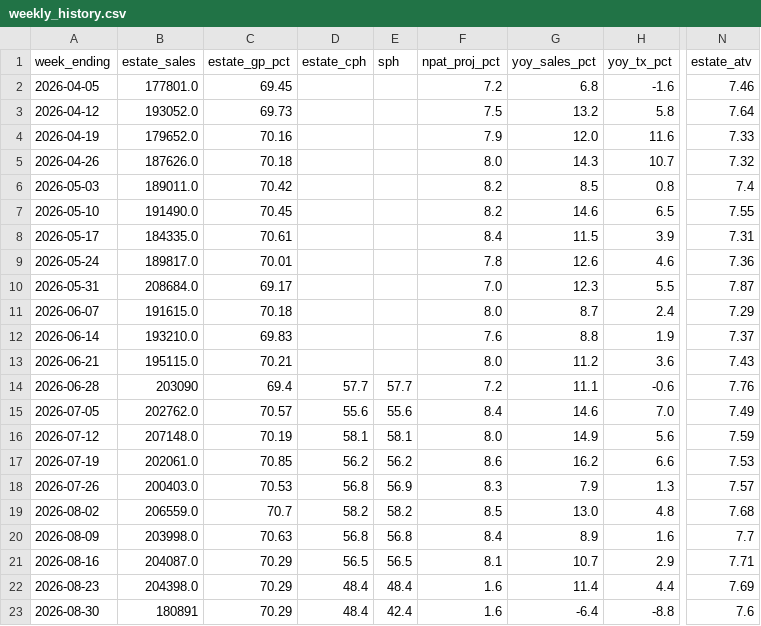
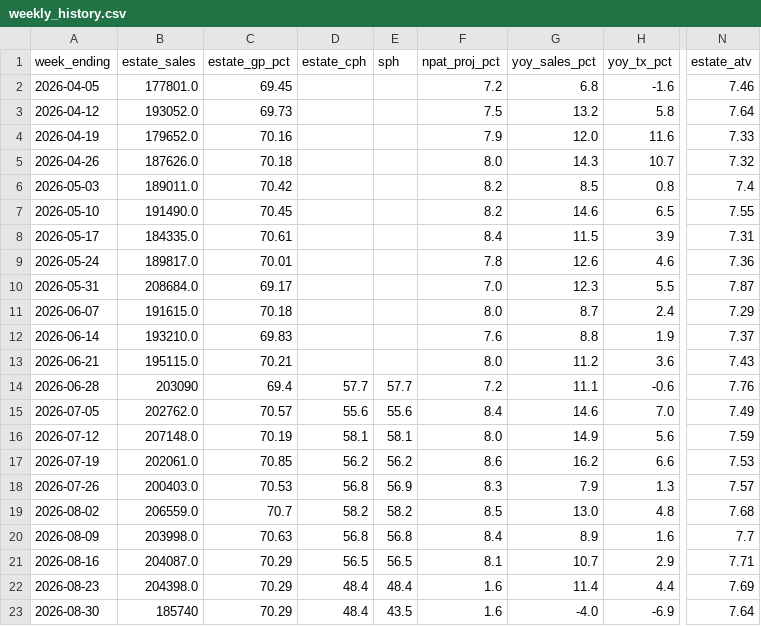
Before and after one commit to Fontana1974/bewiched-dashboards, a CSV file: weekly_history.csv, drawn as a sheet; only a part is shown, gaps mark what is left out; the diff names each change by its address in the sheet, - before the commit and + after, or states it on an @@ line.

```diff
--- a/weekly_history.csv
+++ b/weekly_history.csv
-B23 (estate_sales): 180891
+B23 (estate_sales): 185740
-E23 (sph): 42.4
+E23 (sph): 43.5
-G23 (yoy_sales_pct): -6.4
+G23 (yoy_sales_pct): -4.0
-H23 (yoy_tx_pct): -8.8
+H23 (yoy_tx_pct): -6.9
-N23 (estate_atv): 7.6
+N23 (estate_atv): 7.64
```
Also changed, not shown: sph_history.csv, 45 other files.
